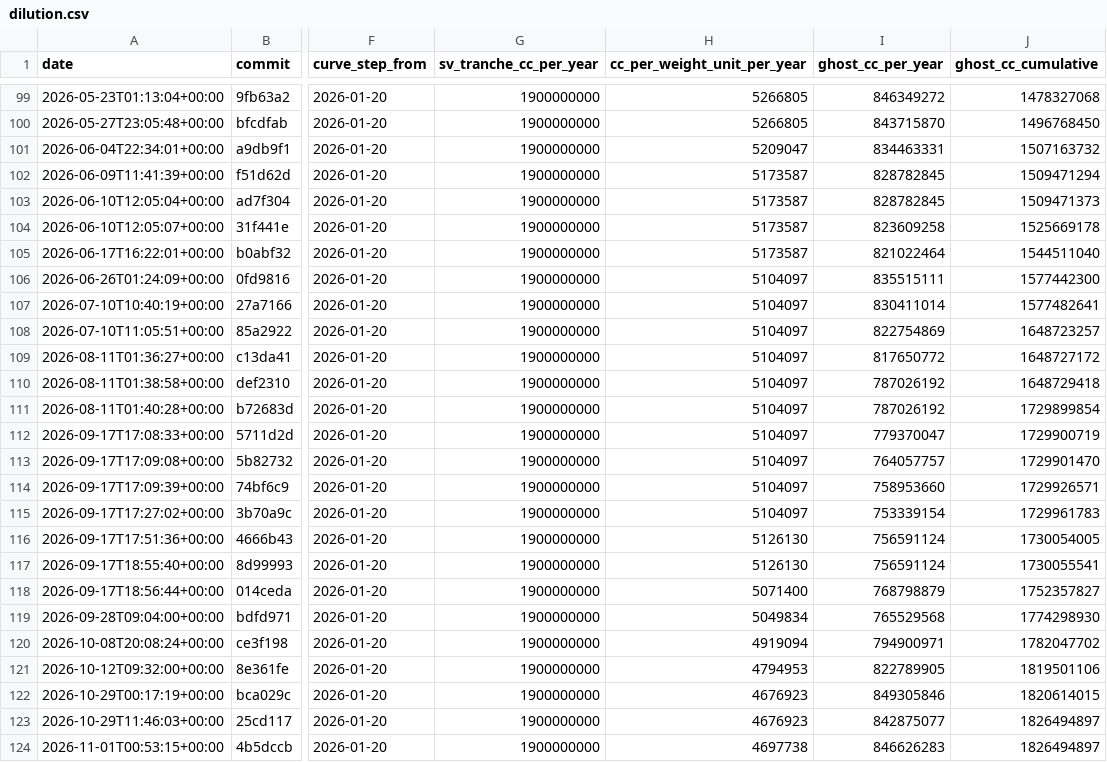
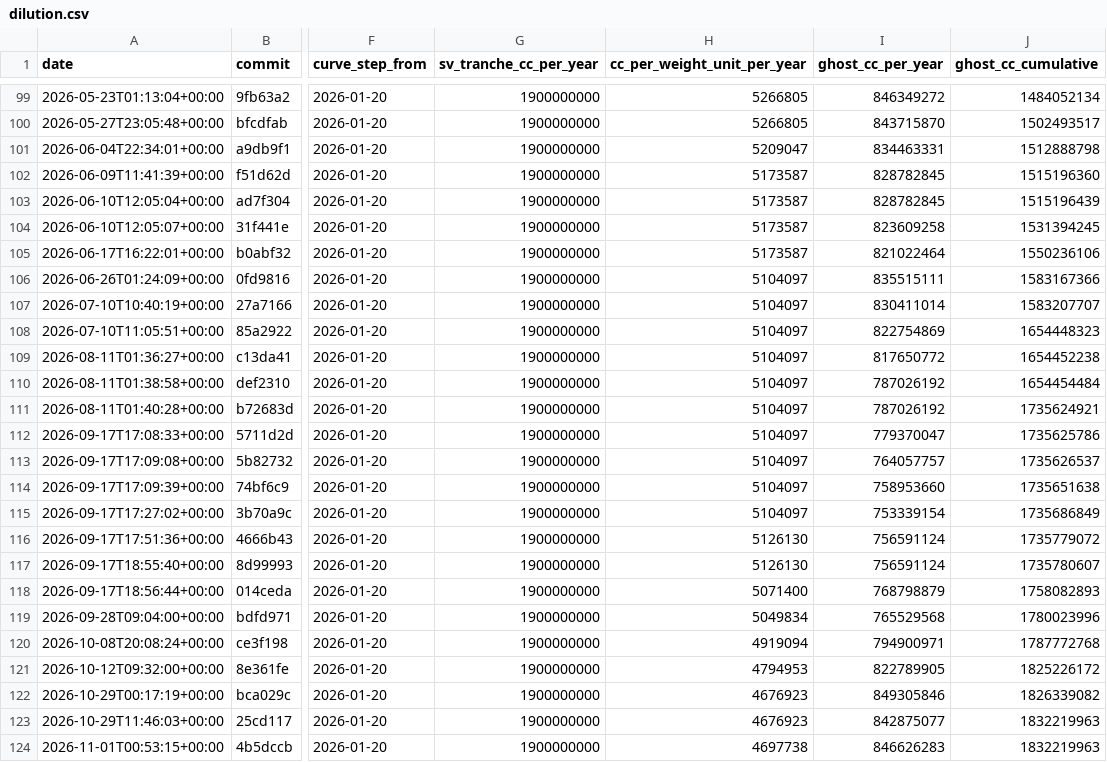
Before and after one commit to furkan3152/canton-sv-weights, a CSV file: data/dilution.csv, drawn as a sheet; only a part is shown, gaps mark what is left out; the diff covers the shown part only; the diff names each change by its address in the sheet, - before the commit and + after, or states it on an @@ line.

```diff
--- a/data/dilution.csv
+++ b/data/dilution.csv
-J99 (ghost_cc_cumulative): 1478327068
+J99 (ghost_cc_cumulative): 1484052134
-J100 (ghost_cc_cumulative): 1496768450
+J100 (ghost_cc_cumulative): 1502493517
-J101 (ghost_cc_cumulative): 1507163732
+J101 (ghost_cc_cumulative): 1512888798
-J102 (ghost_cc_cumulative): 1509471294
+J102 (ghost_cc_cumulative): 1515196360
-J103 (ghost_cc_cumulative): 1509471373
+J103 (ghost_cc_cumulative): 1515196439
-J104 (ghost_cc_cumulative): 1525669178
+J104 (ghost_cc_cumulative): 1531394245
-J105 (ghost_cc_cumulative): 1544511040
+J105 (ghost_cc_cumulative): 1550236106
-J106 (ghost_cc_cumulative): 1577442300
+J106 (ghost_cc_cumulative): 1583167366
-J107 (ghost_cc_cumulative): 1577482641
+J107 (ghost_cc_cumulative): 1583207707
-J108 (ghost_cc_cumulative): 1648723257
+J108 (ghost_cc_cumulative): 1654448323
-J109 (ghost_cc_cumulative): 1648727172
+J109 (ghost_cc_cumulative): 1654452238
-J110 (ghost_cc_cumulative): 1648729418
+J110 (ghost_cc_cumulative): 1654454484
-J111 (ghost_cc_cumulative): 1729899854
+J111 (ghost_cc_cumulative): 1735624921
-J112 (ghost_cc_cumulative): 1729900719
+J112 (ghost_cc_cumulative): 1735625786
-J113 (ghost_cc_cumulative): 1729901470
+J113 (ghost_cc_cumulative): 1735626537
-J114 (ghost_cc_cumulative): 1729926571
+J114 (ghost_cc_cumulative): 1735651638
-J115 (ghost_cc_cumulative): 1729961783
+J115 (ghost_cc_cumulative): 1735686849
-J116 (ghost_cc_cumulative): 1730054005
+J116 (ghost_cc_cumulative): 1735779072
-J117 (ghost_cc_cumulative): 1730055541
+J117 (ghost_cc_cumulative): 1735780607
-J118 (ghost_cc_cumulative): 1752357827
+J118 (ghost_cc_cumulative): 1758082893
-J119 (ghost_cc_cumulative): 1774298930
+J119 (ghost_cc_cumulative): 1780023996
-J120 (ghost_cc_cumulative): 1782047702
+J120 (ghost_cc_cumulative): 1787772768
-J121 (ghost_cc_cumulative): 1819501106
+J121 (ghost_cc_cumulative): 1825226172
-J122 (ghost_cc_cumulative): 1820614015
+J122 (ghost_cc_cumulative): 1826339082
-J123:J124 (ghost_cc_cumulative): 1826494897
+J123:J124 (ghost_cc_cumulative): 1832219963
```
Also changed, not shown: 74 edited cells elsewhere in this file, data/beneficiaries.csv, data/events.csv, 9 other files.
